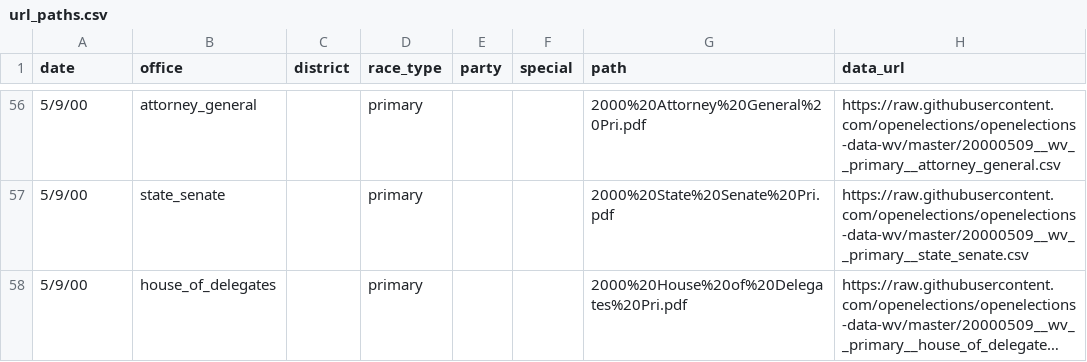
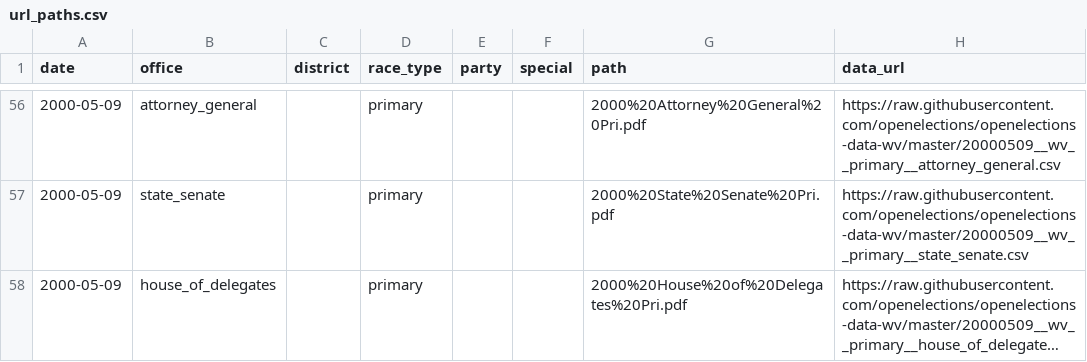
Before and after one commit to openelections/openelections-core, a CSV file: openelex/us/wv/mappings/url_paths.csv, drawn as a sheet; only a part is shown, gaps mark what is left out; long unchanged cells end in …; the diff covers the shown part only; the diff names each change by its address in the sheet, - before the commit and + after, or states it on an @@ line.

Commit message:
fixed date formatting for wv url_paths

```diff
--- a/openelex/us/wv/mappings/url_paths.csv
+++ b/openelex/us/wv/mappings/url_paths.csv
-A56:A58 (date): 5/9/00
+A56:A58 (date): 2000-05-09
```
Also changed, not shown: 54 edited cells elsewhere in this file.
